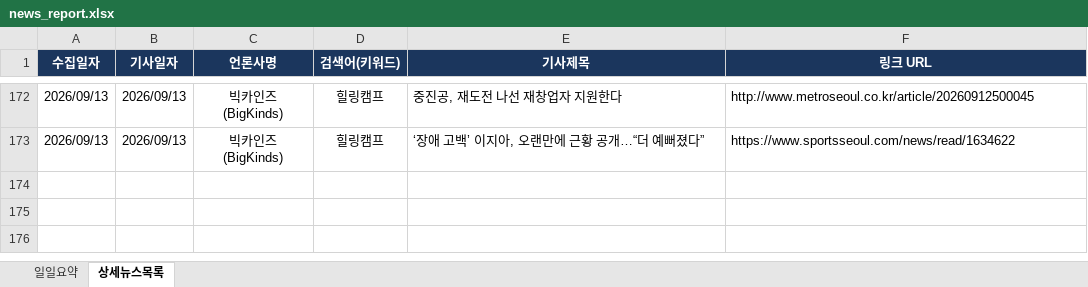
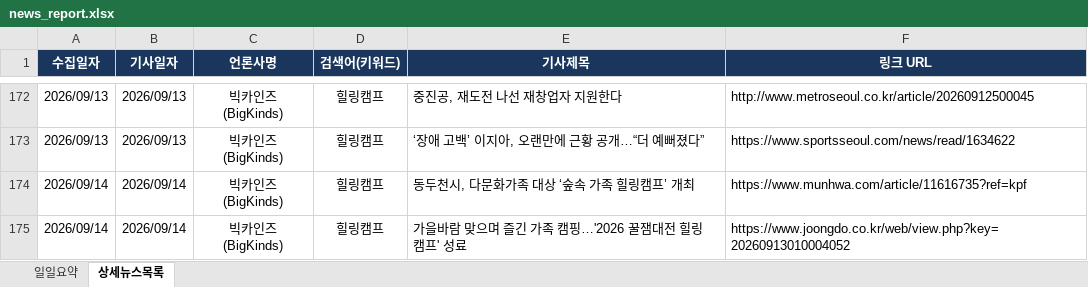
Before and after one commit to ParkJaeHwanOriginal/-_-, an Excel workbook: news_report.xlsx, sheet 상세뉴스목록, drawn as a sheet; only a part is shown, gaps mark what is left out; values as stored, in another font and other column widths than the file's, no borders; the diff names each change by its address in the sheet, - before the commit and + after, or states it on an @@ line.

```diff
--- a/news_report.xlsx (sheet 상세뉴스목록)
+++ b/news_report.xlsx (sheet 상세뉴스목록)
+row 174: 2026/09/14 | 2026/09/14 | 빅카인즈 (BigKinds) | 힐링캠프 | 동두천시, 다문화가족 대상 ‘숲속 가족 힐링캠프’ 개최 | https://www.munhwa.com/article/11616735?ref=kpf
+row 175: 2026/09/14 | 2026/09/14 | 빅카인즈 (BigKinds) | 힐링캠프 | 가을바람 맞으며 즐긴 가족 캠핑…'2026 꿀잼대전 힐링캠프' 성료 | https://www.joongdo.co.kr/web/view.php?key=20260913010004052
```
Also changed, not shown: sheet 일일요약.
